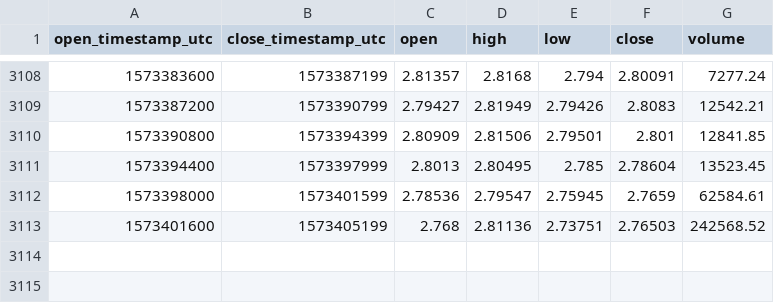
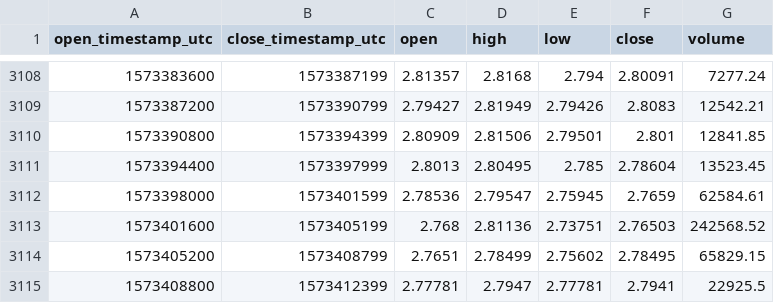
Before and after one commit to cryptobigbro/coinbasepro-LINK-USD, a CSV file: coinbasepro-LINK-USD-1h.csv, drawn as a sheet; only a part is shown, gaps mark what is left out.

Commit message:
Update OHLCV data.

```diff
--- a/coinbasepro-LINK-USD-1h.csv
+++ b/coinbasepro-LINK-USD-1h.csv
@@ -3113 +3113,3 @@ open_timestamp_utc,close_timestamp_utc,open,high,low,close,volume
 1573401600,1573405199,2.768,2.81136,2.73751,2.76503,242568.52
+1573405200,1573408799,2.7651,2.78499,2.75602,2.78495,65829.15
+1573408800,1573412399,2.77781,2.7947,2.77781,2.7941,22925.5
```
